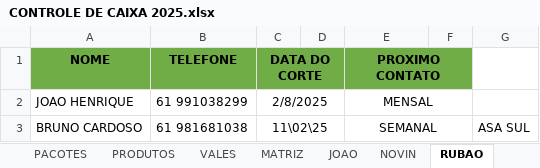
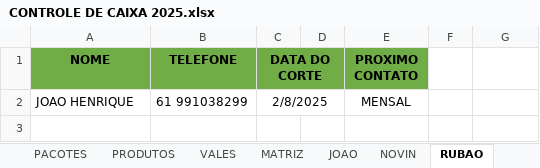
Before and after one commit to joaosantosxps/controle, an Excel workbook: CONTROLE DE CAIXA 2025.xlsx, sheet RUBAO, drawn as a sheet; values as stored, in another font and other column widths than the file's, no borders; the diff names each change by its address in the sheet, - before the commit and + after, or states it on an @@ line.

```diff
--- a/CONTROLE DE CAIXA 2025.xlsx (sheet RUBAO)
+++ b/CONTROLE DE CAIXA 2025.xlsx (sheet RUBAO)
-E1:F1 merged
-F1 fill: #70AD47
+F1 fill: none
-E2:F2 merged
-row 3: BRUNO CARDOSO | 61 981681038 | 11\02\25 |  | SEMANAL |  | ASA SUL
```
Also changed, not shown: sheet FEVEREIRO, sheet ANDRADE, sheet PRODUTOS, formulas that keep their value.
